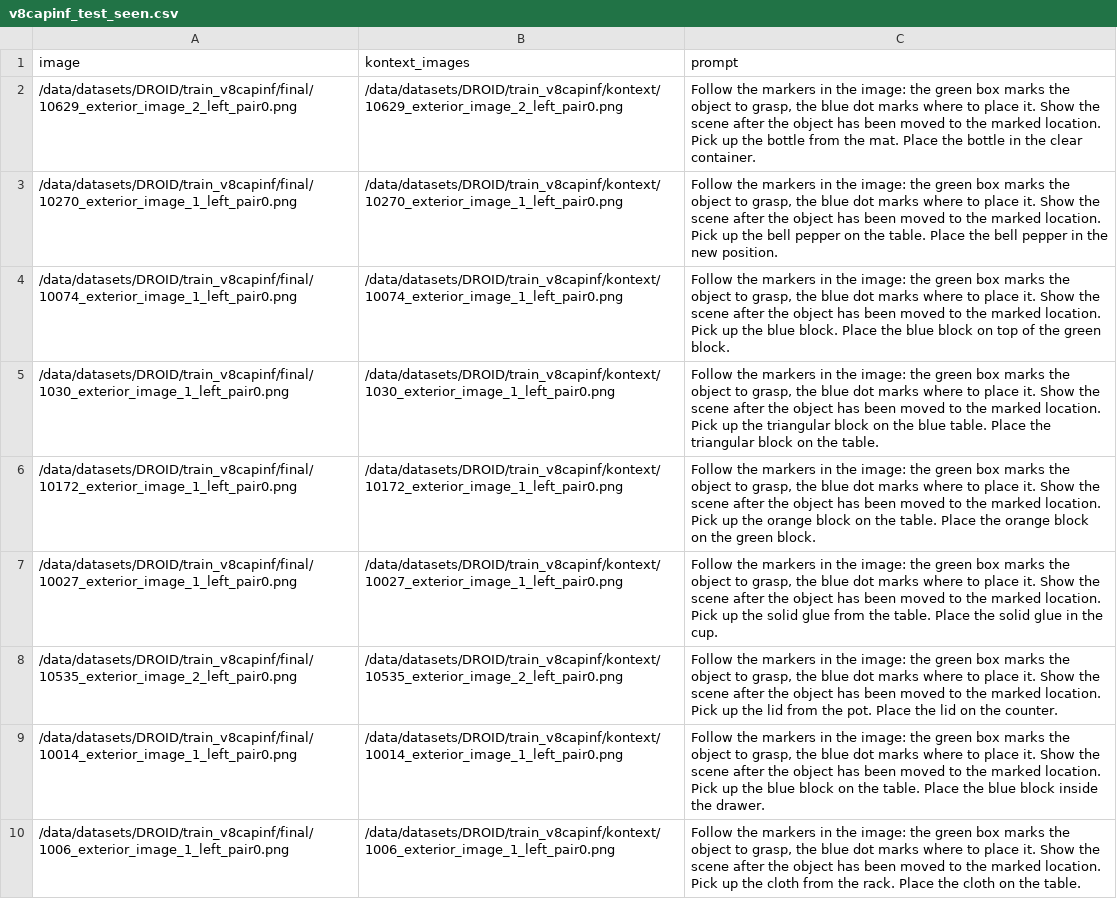
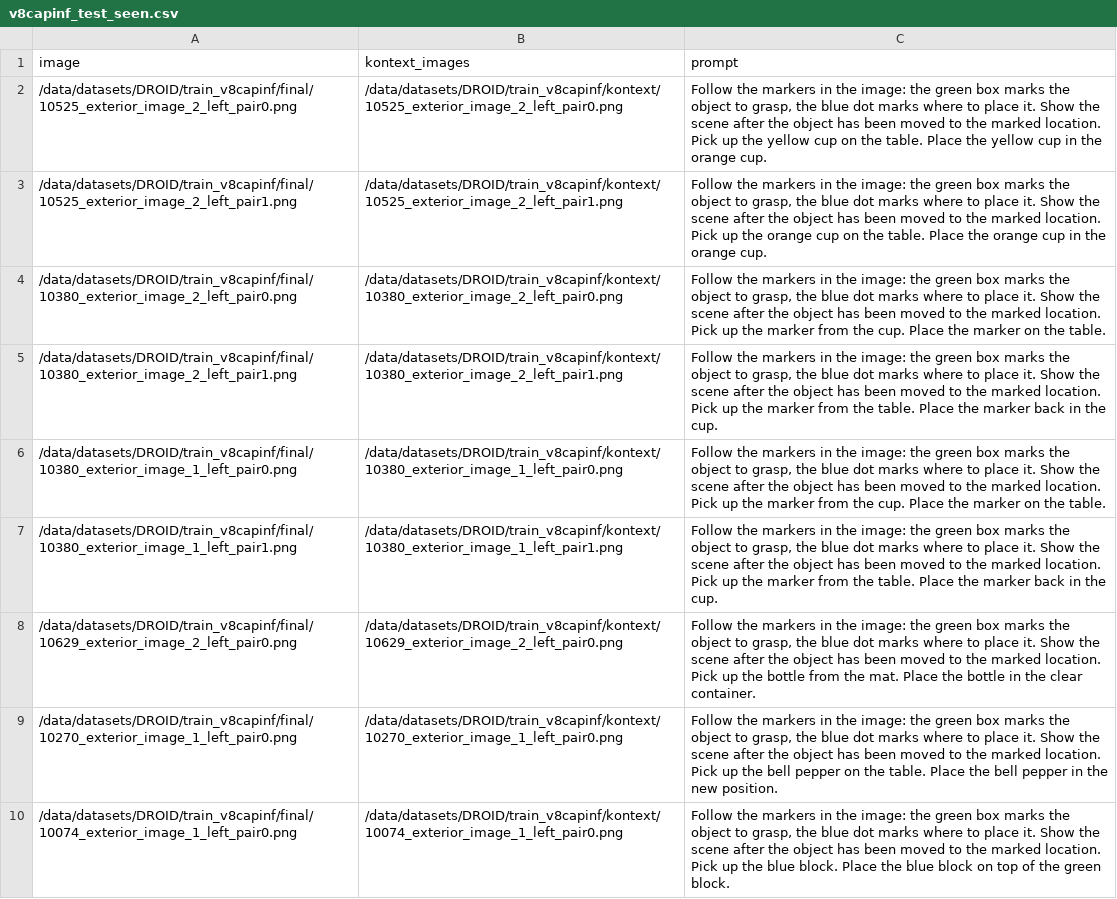
Before and after one commit to hyunjeeSong/SWEET, a CSV file: data/prompt_flux/v8capinf_test_seen.csv, drawn as a sheet; only a part is shown; the shorter side is filled out with more unchanged rows.

```diff
--- a/data/prompt_flux/v8capinf_test_seen.csv
+++ b/data/prompt_flux/v8capinf_test_seen.csv
@@ -1,2 +1,8 @@
 image,kontext_images,prompt
+/data/datasets/DROID/train_v8capinf/final/10525_exterior_image_2_left_pair0.png,/data/datasets/DROID/train_v8capinf/kontext/10525_exterior_image_2_left_pair0.png,"Follow the markers in the image: the green box marks the object to grasp, the blue dot marks where to place it. Show the scene after the object has been moved to the marked location. Pick up the yellow cup on the table. Place the yellow cup in the orange cup."
+/data/datasets/DROID/train_v8capinf/final/10525_exterior_image_2_left_pair1.png,/data/datasets/DROID/train_v8capinf/kontext/10525_exterior_image_2_left_pair1.png,"Follow the markers in the image: the green box marks the object to grasp, the blue dot marks where to place it. Show the scene after the object has been moved to the marked location. Pick up the orange cup on the table. Place the orange cup in the orange cup."
+/data/datasets/DROID/train_v8capinf/final/10380_exterior_image_2_left_pair0.png,/data/datasets/DROID/train_v8capinf/kontext/10380_exterior_image_2_left_pair0.png,"Follow the markers in the image: the green box marks the object to grasp, the blue dot marks where to place it. Show the scene after the object has been moved to the marked location. Pick up the marker from the cup. Place the marker on the table."
+/data/datasets/DROID/train_v8capinf/final/10380_exterior_image_2_left_pair1.png,/data/datasets/DROID/train_v8capinf/kontext/10380_exterior_image_2_left_pair1.png,"Follow the markers in the image: the green box marks the object to grasp, the blue dot marks where to place it. Show the scene after the object has been moved to the marked location. Pick up the marker from the table. Place the marker back in the cup."
+/data/datasets/DROID/train_v8capinf/final/10380_exterior_image_1_left_pair0.png,/data/datasets/DROID/train_v8capinf/kontext/10380_exterior_image_1_left_pair0.png,"Follow the markers in the image: the green box marks the object to grasp, the blue dot marks where to place it. Show the scene after the object has been moved to the marked location. Pick up the marker from the cup. Place the marker on the table."
+/data/datasets/DROID/train_v8capinf/final/10380_exterior_image_1_left_pair1.png,/data/datasets/DROID/train_v8capinf/kontext/10380_exterior_image_1_left_pair1.png,"Follow the markers in the image: the green box marks the object to grasp, the blue dot marks where to place it. Show the scene after the object has been moved to the marked location. Pick up the marker from the table. Place the marker back in the cup."
 /data/datasets/DROID/train_v8capinf/final/10629_exterior_image_2_left_pair0.png,/data/datasets/DROID/train_v8capinf/kontext/10629_exterior_image_2_left_pair0.png,"Follow the markers in the image: the green box marks the object to grasp, the blue dot marks where to place it. Show the scene after the object has been moved to the marked location. Pick up the bottle from the mat. Place the bottle in the clear container."
```
Also changed, not shown: data/prompt_flux/v8cap10_test_seen.csv, 10 other files.
